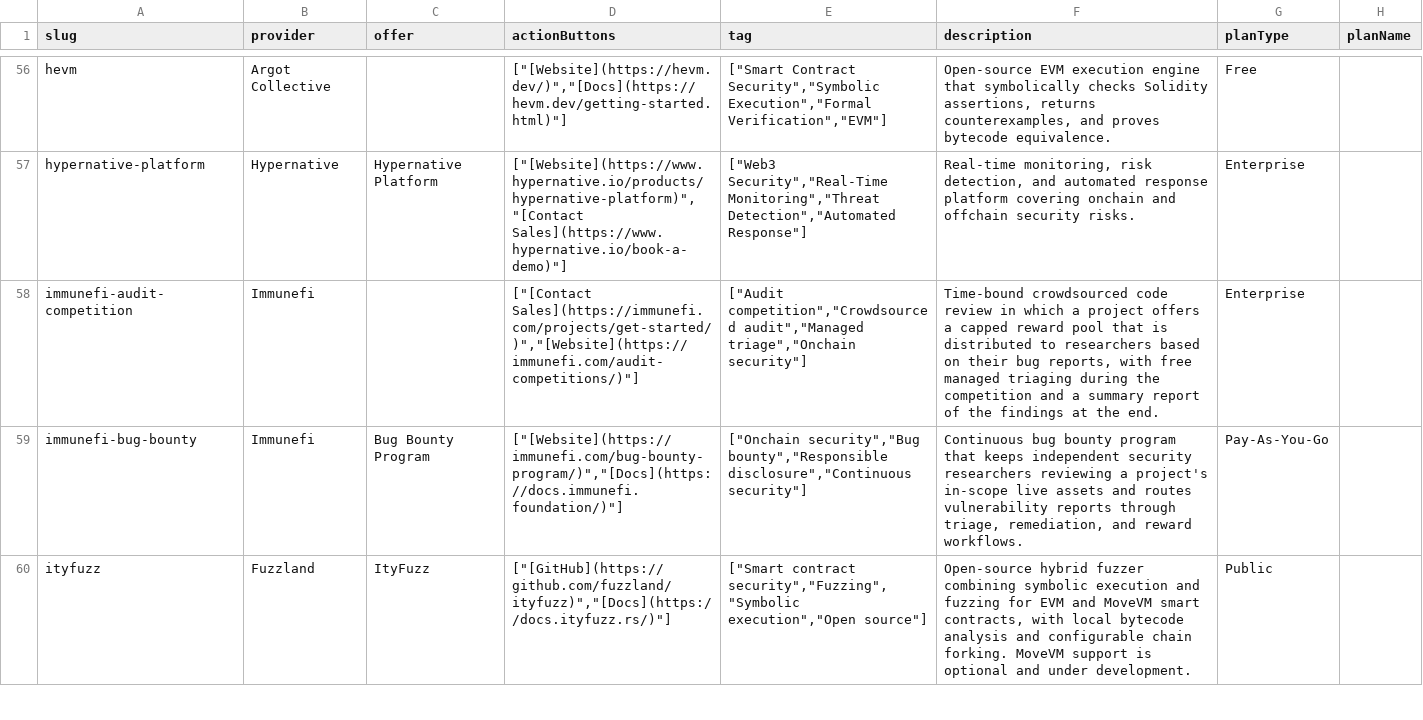
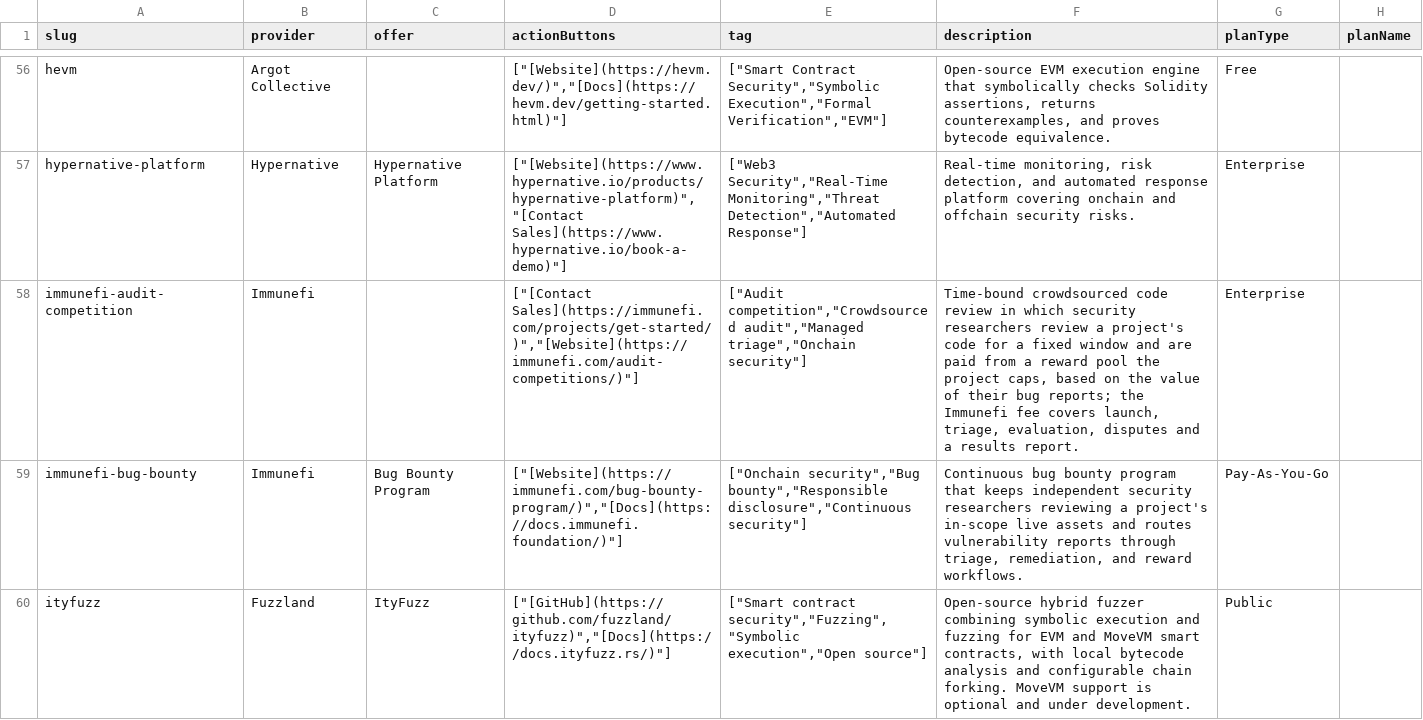
Before and after one commit to EazyHood/chain-love, a CSV file: references/offers/security.csv, drawn as a sheet; only a part is shown, gaps mark what is left out; the diff names each change by its address in the sheet, - before the commit and + after, or states it on an @@ line.

Commit message:
Update immunefi-audit-competition description to match current page

```diff
--- a/references/offers/security.csv
+++ b/references/offers/security.csv
-F58 (description): …in which a project offers a capped reward pool that is distributed to researchers based on their bug reports, with free managed triaging during the competition and a summary report of the findings at the end.
+F58 (description): …in which security researchers review a project's code for a fixed window and are paid from a reward pool the project caps, based on the value of their bug reports; the Immunefi fee covers launch, triage, evaluation, disputes and a results report.
```
